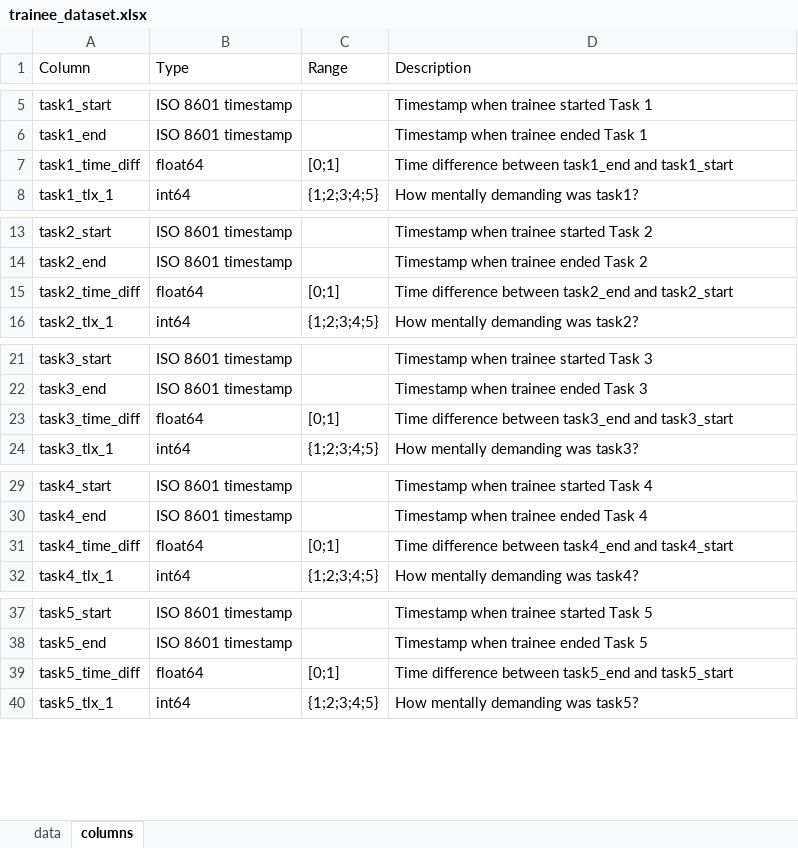
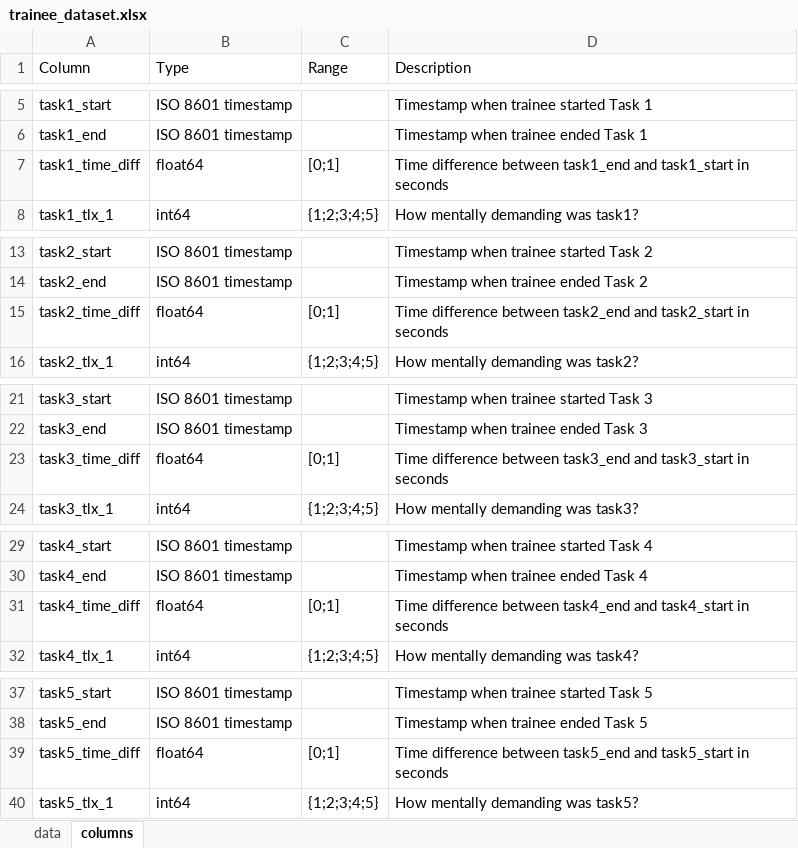
Before and after one commit to BlocklyCyberRange/userStudy, an Excel workbook: trainee_dataset.xlsx, sheet columns, drawn as a sheet; only a part is shown, gaps mark what is left out; values as stored, in another font and other column widths than the file's, no borders; the diff names each change by its address in the sheet, - before the commit and + after, or states it on an @@ line.

```diff
--- a/trainee_dataset.xlsx (sheet columns)
+++ b/trainee_dataset.xlsx (sheet columns)
-D7 (Description): …and task1_start
+D7 (Description): …and task1_start in seconds
-D15 (Description): …and task2_start
+D15 (Description): …and task2_start in seconds
-D23 (Description): …and task3_start
+D23 (Description): …and task3_start in seconds
-D31 (Description): …and task4_start
+D31 (Description): …and task4_start in seconds
-D39 (Description): …and task5_start
+D39 (Description): …and task5_start in seconds
```
Also changed, not shown: sheet data.
